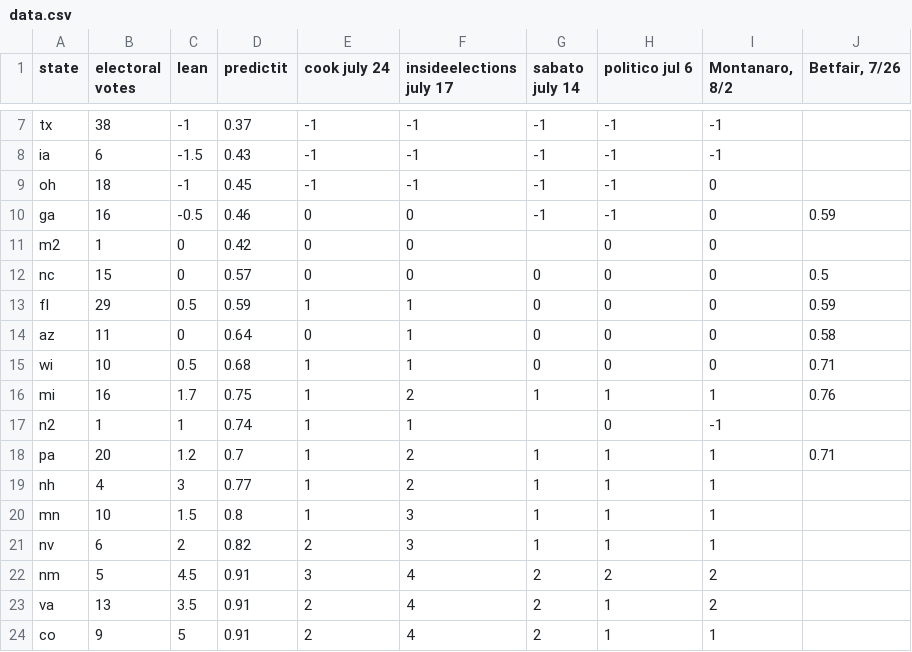
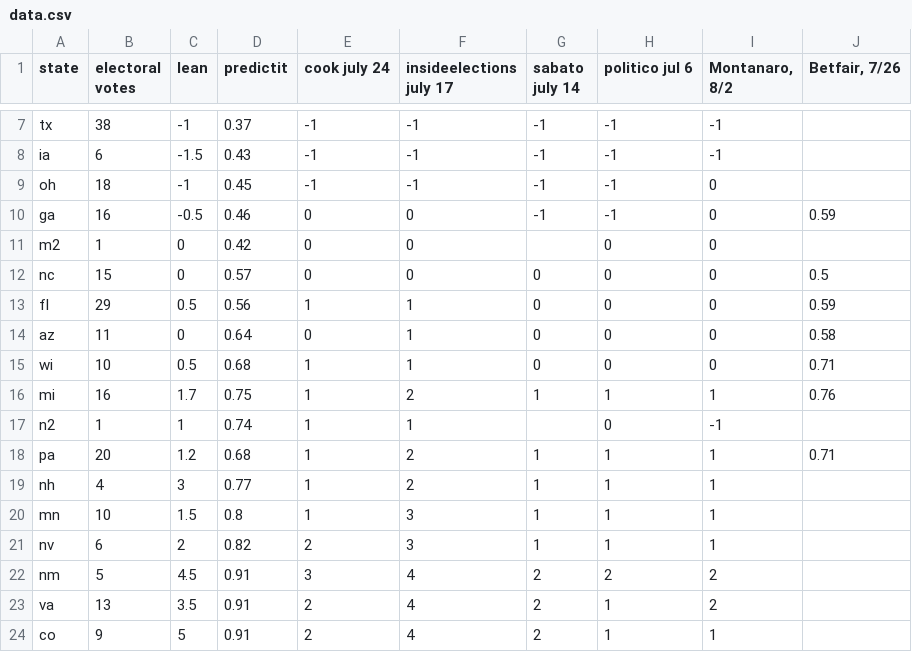
Before and after one commit to bcrowell/election, a CSV file: data.csv, drawn as a sheet; only a part is shown, gaps mark what is left out.

Commit message:
update some data

```diff
--- a/data.csv
+++ b/data.csv
@@ -12,3 +12,3 @@ m2,1,0,0.42,0,0,,0,0,
 nc,15,0,0.57,0,0,0,0,0,0.5
-fl,29,0.5,0.59,1,1,0,0,0,0.59
+fl,29,0.5,0.56,1,1,0,0,0,0.59
 az,11,0,0.64,0,1,0,0,0,0.58
@@ -17,3 +17,3 @@ mi,16,1.7,0.75,1,2,1,1,1,0.76
 n2,1,1,0.74,1,1,,0,-1,
-pa,20,1.2,0.7,1,2,1,1,1,0.71
+pa,20,1.2,0.68,1,2,1,1,1,0.71
 nh,4,3,0.77,1,2,1,1,1,
```
Also changed, not shown: polls.csv, 3 other files.
